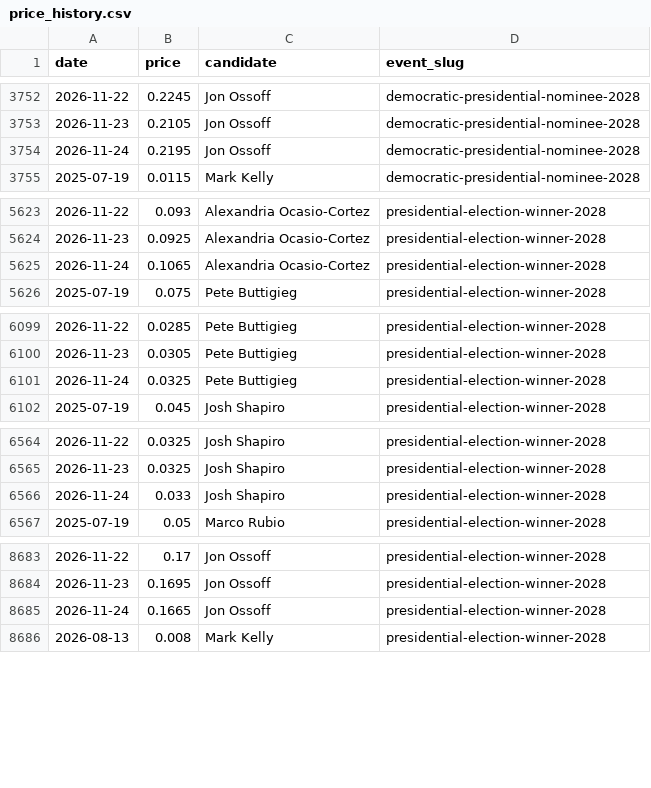
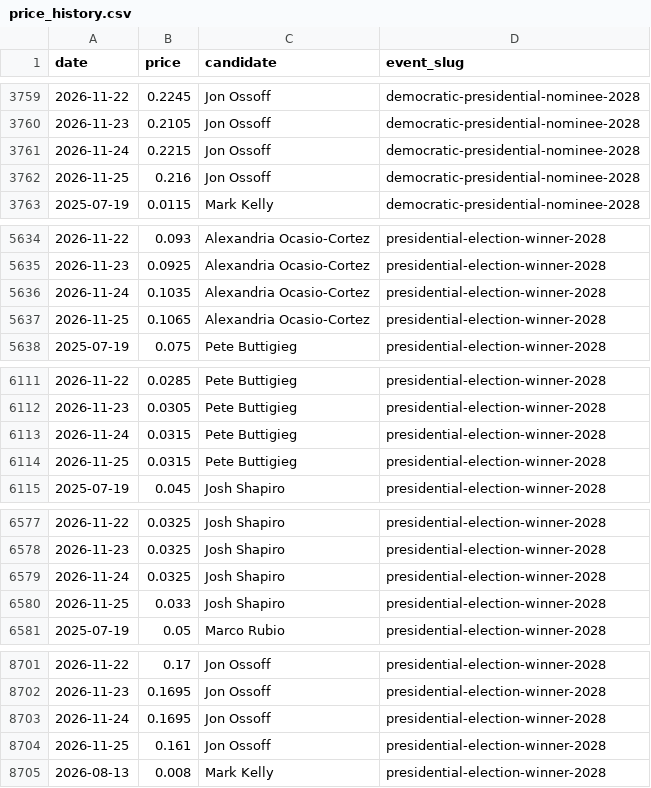
Before and after one commit to SebastianChaves210/newsom-2028-valuation, a CSV file: data/processed/price_history.csv, drawn as a sheet; only a part is shown, gaps mark what is left out; the diff covers the shown part only.

```diff
--- a/data/processed/price_history.csv
+++ b/data/processed/price_history.csv
@@ -3753,3 +3760,4 @@ date,price,candidate,event_slug
 2026-11-23,0.2105,Jon Ossoff,democratic-presidential-nominee-2028
-2026-11-24,0.2195,Jon Ossoff,democratic-presidential-nominee-2028
+2026-11-24,0.2215,Jon Ossoff,democratic-presidential-nominee-2028
+2026-11-25,0.216,Jon Ossoff,democratic-presidential-nominee-2028
 2025-07-19,0.0115,Mark Kelly,democratic-presidential-nominee-2028
@@ -5624,3 +5635,4 @@ date,price,candidate,event_slug
 2026-11-23,0.0925,Alexandria Ocasio-Cortez,presidential-election-winner-2028
-2026-11-24,0.1065,Alexandria Ocasio-Cortez,presidential-election-winner-2028
+2026-11-24,0.1035,Alexandria Ocasio-Cortez,presidential-election-winner-2028
+2026-11-25,0.1065,Alexandria Ocasio-Cortez,presidential-election-winner-2028
 2025-07-19,0.075,Pete Buttigieg,presidential-election-winner-2028
@@ -6100,3 +6112,4 @@ date,price,candidate,event_slug
 2026-11-23,0.0305,Pete Buttigieg,presidential-election-winner-2028
-2026-11-24,0.0325,Pete Buttigieg,presidential-election-winner-2028
+2026-11-24,0.0315,Pete Buttigieg,presidential-election-winner-2028
+2026-11-25,0.0315,Pete Buttigieg,presidential-election-winner-2028
 2025-07-19,0.045,Josh Shapiro,presidential-election-winner-2028
@@ -6565,3 +6578,4 @@ date,price,candidate,event_slug
 2026-11-23,0.0325,Josh Shapiro,presidential-election-winner-2028
-2026-11-24,0.033,Josh Shapiro,presidential-election-winner-2028
+2026-11-24,0.0325,Josh Shapiro,presidential-election-winner-2028
+2026-11-25,0.033,Josh Shapiro,presidential-election-winner-2028
 2025-07-19,0.05,Marco Rubio,presidential-election-winner-2028
@@ -8684,3 +8702,4 @@ date,price,candidate,event_slug
 2026-11-23,0.1695,Jon Ossoff,presidential-election-winner-2028
-2026-11-24,0.1665,Jon Ossoff,presidential-election-winner-2028
+2026-11-24,0.1695,Jon Ossoff,presidential-election-winner-2028
+2026-11-25,0.161,Jon Ossoff,presidential-election-winner-2028
 2026-08-13,0.008,Mark Kelly,presidential-election-winner-2028
```
Also changed, not shown: 16 added rows and 6 edited cells elsewhere in this file, data/processed/fred.csv, data/processed/gdelt.csv, 11 other files.
